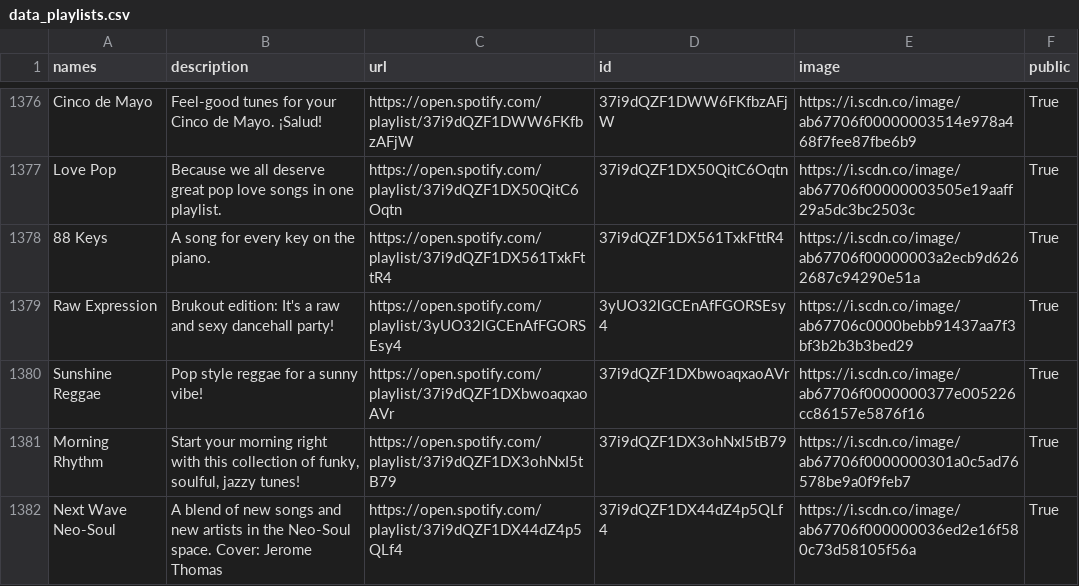
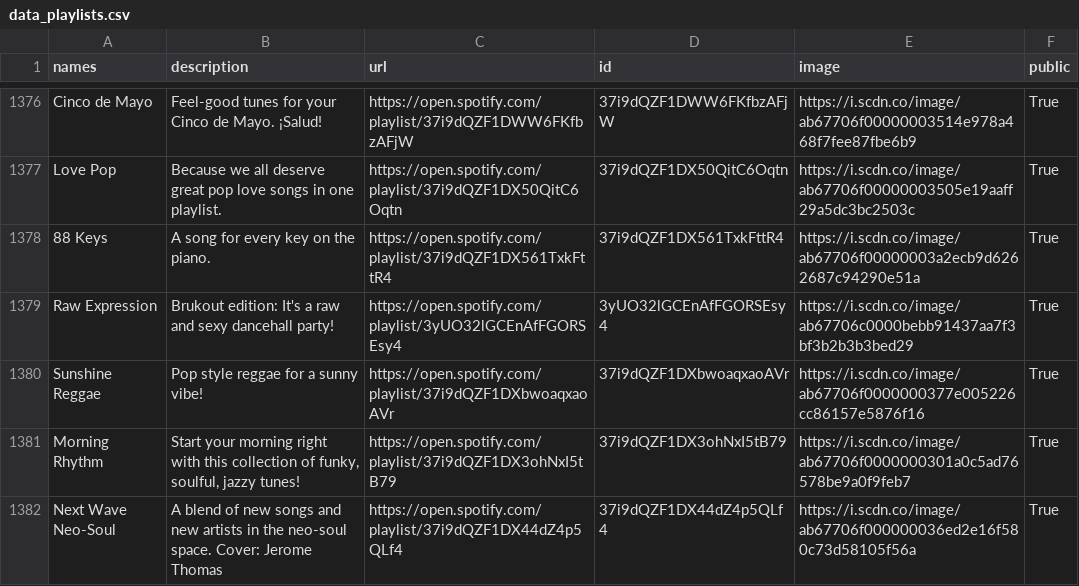
Before and after one commit to GrAMATO/Spotify_final, a CSV file: Testfolder/data_playlists.csv, drawn as a sheet; only a part is shown, gaps mark what is left out; the diff covers the shown part only.

```diff
--- a/Testfolder/data_playlists.csv
+++ b/Testfolder/data_playlists.csv
@@ -1406,2 +1406,2 @@ Sunshine Reggae,Pop style reggae for a sunny vibe!,https://open.spotify.com/play
 Morning Rhythm,"Start your morning right with this collection of funky, soulful, jazzy tunes!",https://open.spotify.com/playlist/37i9dQZF1DX3ohNxI5tB79,37i9dQZF1DX3ohNxI5tB79,https://i.scdn.co/image/ab67706f0000000301a0c5ad76578be9a0f9feb7,True
-Next Wave Neo-Soul,A blend of new songs and new artists in the Neo-Soul space. Cover: Jerome Thomas,https://open.spotify.com/playlist/37i9dQZF1DX44dZ4p5QLf4,37i9dQZF1DX44dZ4p5QLf4,https://i.scdn.co/image/ab67706f000000036ed2e16f580c73d58105f56a,True
+Next Wave Neo-Soul,A blend of new songs and new artists in the neo-soul space. Cover: Jerome Thomas,https://open.spotify.com/playlist/37i9dQZF1DX44dZ4p5QLf4,37i9dQZF1DX44dZ4p5QLf4,https://i.scdn.co/image/ab67706f000000036ed2e16f580c73d58105f56a,True
```
Also changed, not shown: 61 edited cells elsewhere in this file.
